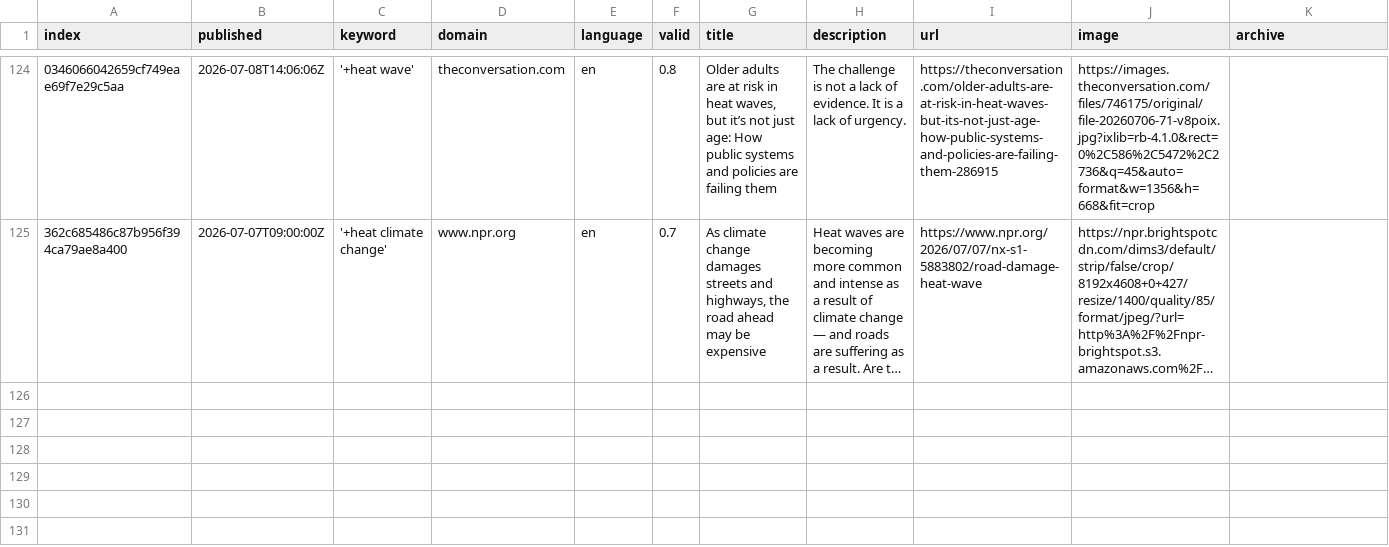
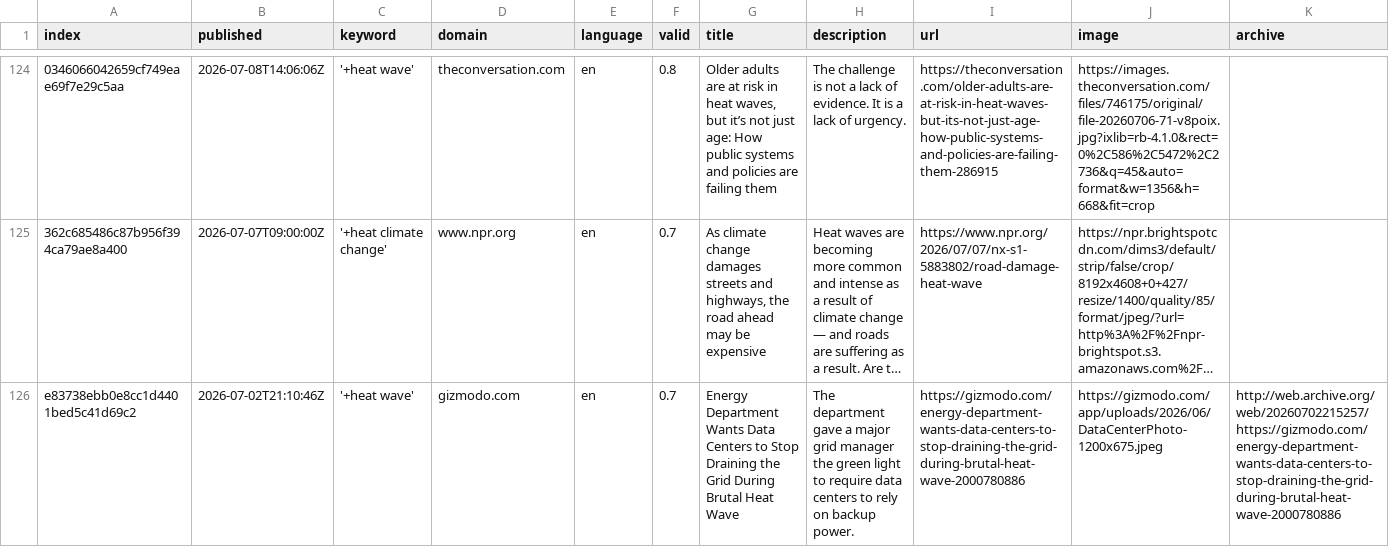
Before and after one commit to magaliekathrin-news/HeatIsComing, a CSV file: csv/news_2026_07.csv, drawn as a sheet; only a part is shown, gaps mark what is left out; long unchanged cells end in …; rows hold the shown columns only; the diff names each change by its address in the sheet, - before the commit and + after, or states it on an @@ line.

```diff
--- a/csv/news_2026_07.csv
+++ b/csv/news_2026_07.csv
+row 126: e83738ebb0e8cc1d4401bed5c41d69c2 | 2026-07-02T21:10:46Z | '+heat wave' | gizmodo.com | en | 0.7 | Energy Department Wants Data Centers to Stop Draining the Grid During Brutal Heat Wave | The department gave a major grid manager the green light to require data centers to rely on backup power. | https://gizmodo.com/energy-department-wants-data-centers-to-stop-draining-the-grid-during-brutal-heat-wave-2000780886 | https://gizmodo.com/app/uploads/2026/06/DataCenterPhoto-1200x675.jpeg | http://web.archive.org/web/20260702215257/https://gizmodo.com/energy-department-wants-data-centers-to-stop-draining-the-grid-during-brutal-heat-wave-2000780886
```
Also changed, not shown: keywords.csv.
